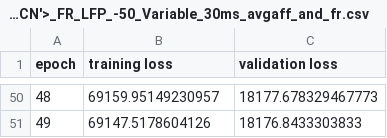
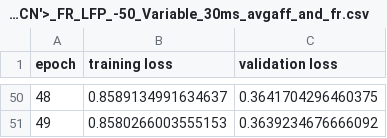
Before and after one commit to MJC598/Neuron_Burst_Analysis, a CSV file: losses/bursts/losses_<class '__main__.FCN'>_FR_LFP_-50_Variable_30ms_avgaff_and_fr.csv, drawn as a sheet; only a part is shown, gaps mark what is left out; the diff covers the shown part only.

Commit message:
removing data from tracking due to size, updating FCN, starting VAEs

```diff
--- a/losses/bursts/losses_<class '__main__.FCN'>_FR_LFP_-50_Variable_30ms_avgaff_and_fr.csv
+++ b/losses/bursts/losses_<class '__main__.FCN'>_FR_LFP_-50_Variable_30ms_avgaff_and_fr.csv
@@ -50,2 +50,2 @@ epoch,training loss,validation loss
-48,69159.95149230957,18177.678329467773
-49,69147.5178604126,18176.8433303833
+48,0.8589134991634637,0.3641704296460375
+49,0.8580266003555153,0.3639234676666092
```
Also changed, not shown: 96 edited cells elsewhere in this file, losses/bursts/losses_<class '__main__.Conv1dFCN'>_FR_LFP_-50_Variable_30ms_avgaff_and_fr.csv, 4 other files.
